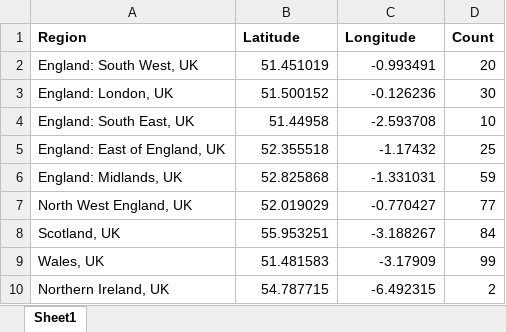
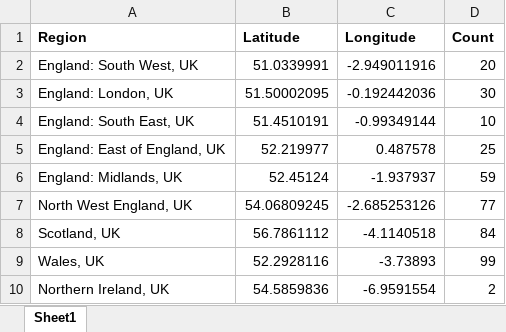
Before and after one commit to RachPatelVIBS/Geo_visuals, an Excel workbook: data/UK_Regions.xlsx, sheet Sheet1, drawn as a sheet; values as stored, in another font and other column widths than the file's, no borders; charts and pictures not drawn; the diff names each change by its address in the sheet, - before the commit and + after, or states it on an @@ line.

Commit message:
Changed lat and long values in the file

```diff
--- a/data/UK_Regions.xlsx (sheet Sheet1)
+++ b/data/UK_Regions.xlsx (sheet Sheet1)
-B2 (Latitude): 51.451019
+B2 (Latitude): 51.0339991
-C2 (Longitude): -0.993491
+C2 (Longitude): -2.949011916
-B3 (Latitude): 51.500152
+B3 (Latitude): 51.50002095
-C3 (Longitude): -0.126236
+C3 (Longitude): -0.192442036
-B4 (Latitude): 51.44958
+B4 (Latitude): 51.4510191
-C4 (Longitude): -2.593708
+C4 (Longitude): -0.99349144
-B5 (Latitude): 52.355518
+B5 (Latitude): 52.219977
-C5 (Longitude): -1.17432
+C5 (Longitude): 0.487578
-B6 (Latitude): 52.825868
+B6 (Latitude): 52.45124
-C6 (Longitude): -1.331031
+C6 (Longitude): -1.937937
-B7 (Latitude): 52.019029
+B7 (Latitude): 54.06809245
-C7 (Longitude): -0.770427
+C7 (Longitude): -2.685253126
-B8 (Latitude): 55.953251
+B8 (Latitude): 56.7861112
-C8 (Longitude): -3.188267
+C8 (Longitude): -4.1140518
-B9 (Latitude): 51.481583
+B9 (Latitude): 52.2928116
-C9 (Longitude): -3.17909
+C9 (Longitude): -3.73893
-B10 (Latitude): 54.787715
+B10 (Latitude): 54.5859836
-C10 (Longitude): -6.492315
+C10 (Longitude): -6.9591554
```
